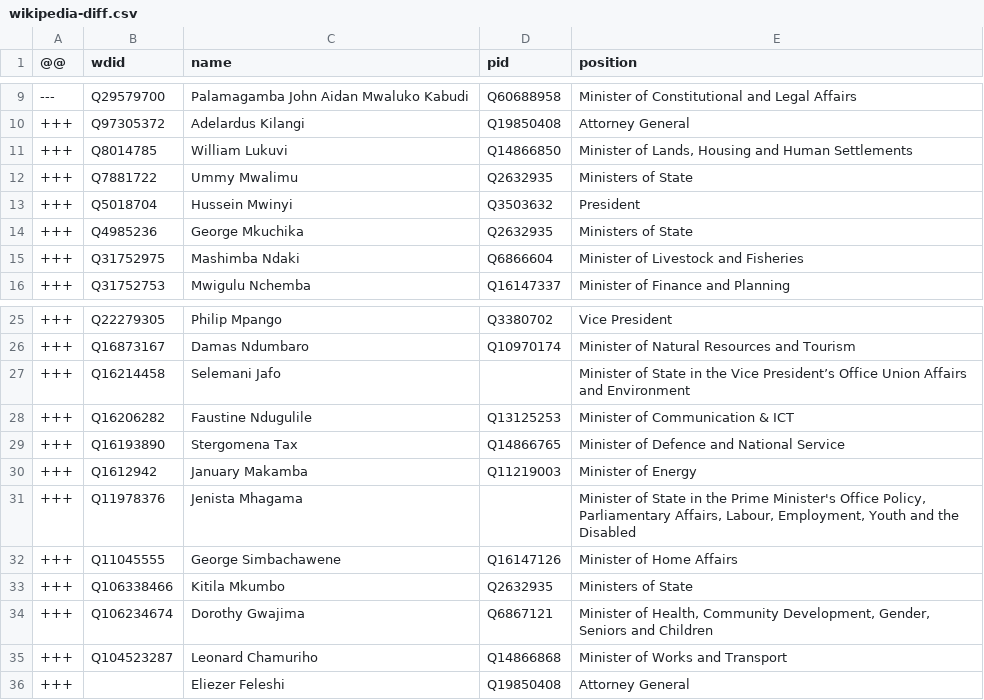
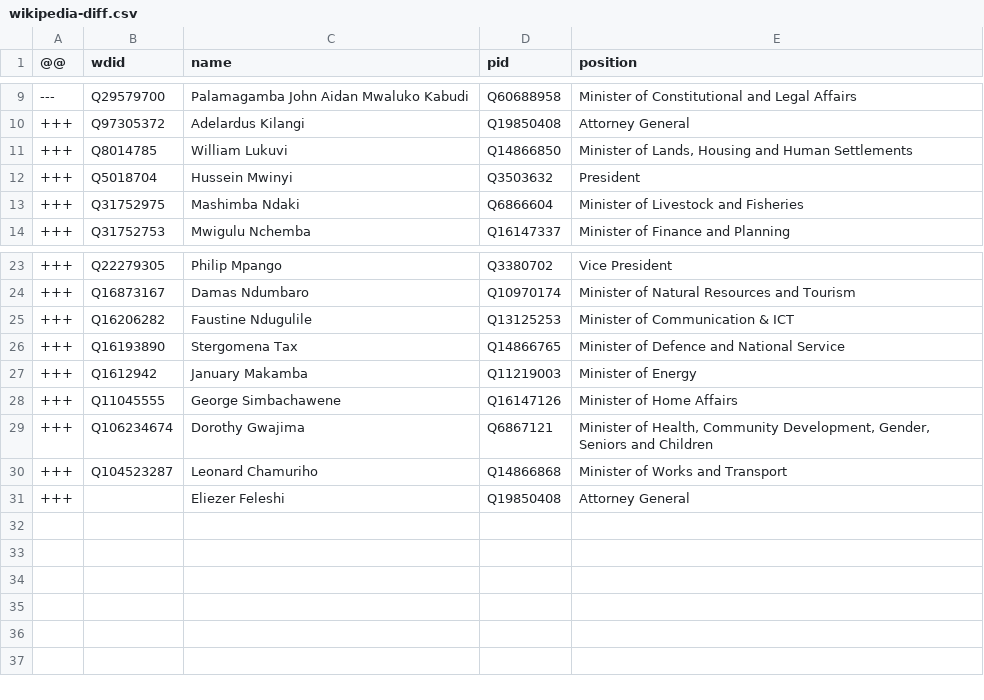
Before and after one commit to every-politician-scrapers/tanzania-ministers, a CSV file: data/wikipedia-diff.csv, drawn as a sheet; only a part is shown, gaps mark what is left out.

Commit message:
Skip Minister of State

```diff
--- a/data/wikipedia-diff.csv
+++ b/data/wikipedia-diff.csv
@@ -11,5 +11,3 @@
 +++,Q8014785,William Lukuvi,Q14866850,"Minister of Lands, Housing and Human Settlements"
-+++,Q7881722,Ummy Mwalimu,Q2632935,Ministers of State
 +++,Q5018704,Hussein Mwinyi,Q3503632,President
-+++,Q4985236,George Mkuchika,Q2632935,Ministers of State
 +++,Q31752975,Mashimba Ndaki,Q6866604,Minister of Livestock and Fisheries
@@ -26,3 +24,2 @@
 +++,Q16873167,Damas Ndumbaro,Q10970174,Minister of Natural Resources and Tourism
-+++,Q16214458,Selemani Jafo,,Minister of State in the Vice President’s Office Union Affairs and Environment
 +++,Q16206282,Faustine Ndugulile,Q13125253,Minister of Communication & ICT
@@ -30,5 +27,3 @@
 +++,Q1612942,January Makamba,Q11219003,Minister of Energy
-+++,Q11978376,Jenista Mhagama,,"Minister of State in the Prime Minister's Office Policy, Parliamentary Affairs, Labour, Employment, Youth and the Disabled"
 +++,Q11045555,George Simbachawene,Q16147126,Minister of Home Affairs
-+++,Q106338466,Kitila Mkumbo,Q2632935,Ministers of State
 +++,Q106234674,Dorothy Gwajima,Q6867121,"Minister of Health, Community Development, Gender, Seniors and Children"
```
Also changed, not shown: 1 other file.
